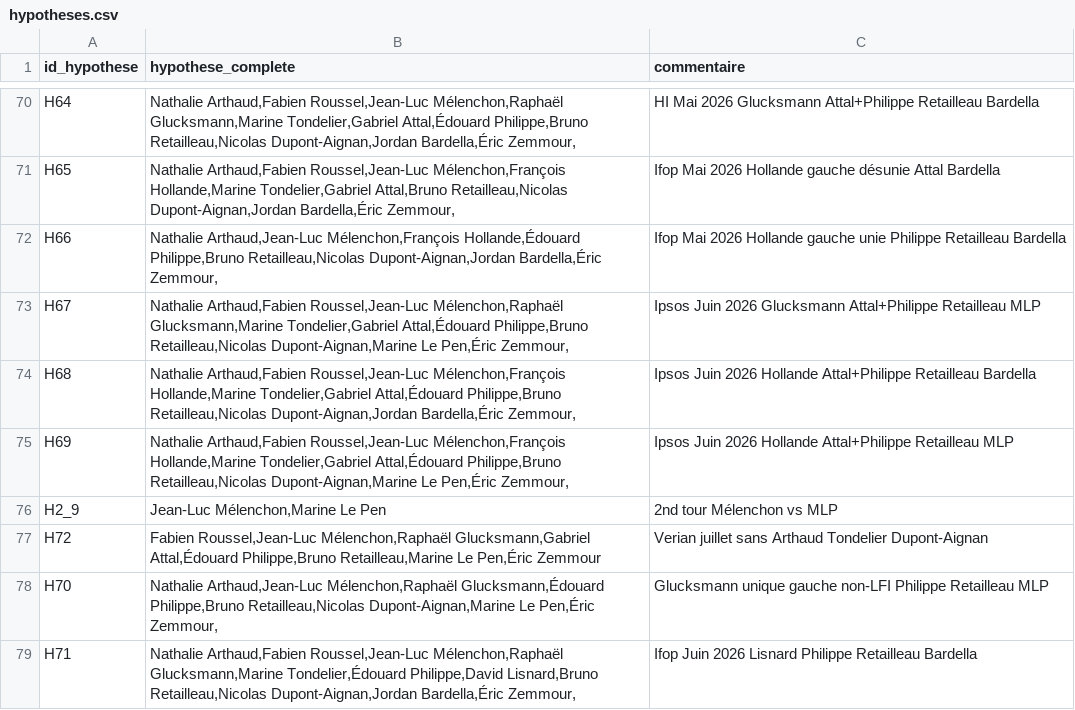
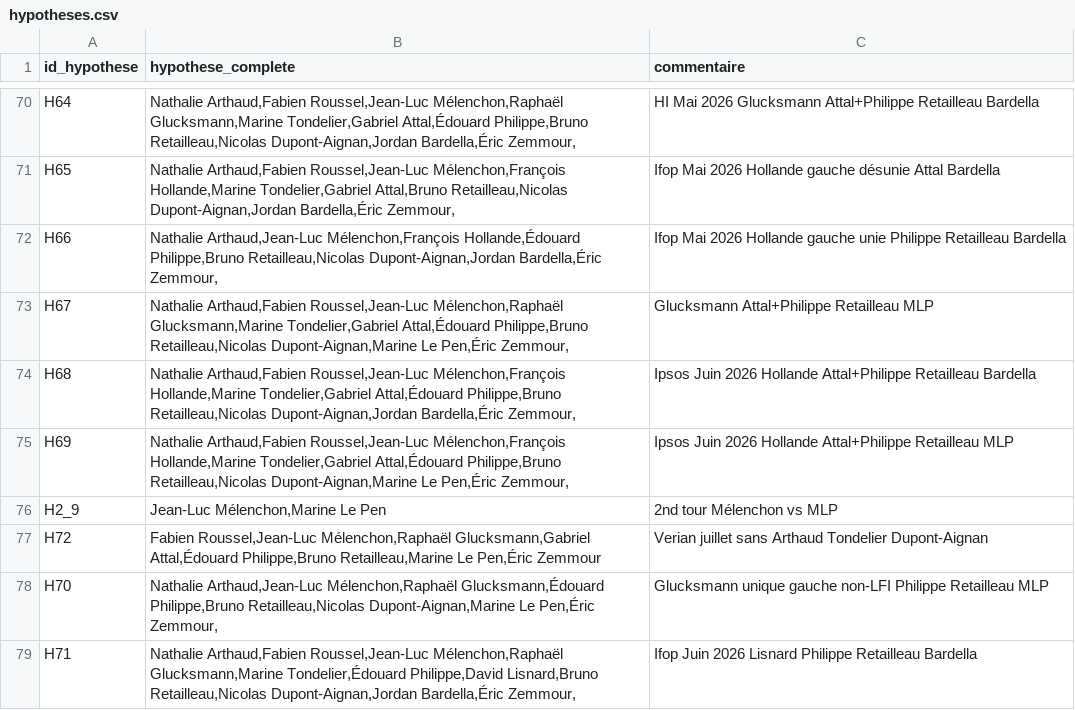
Before and after one commit to MieuxVoter/presidentielle2027, a CSV file: hypotheses.csv, drawn as a sheet; only a part is shown, gaps mark what is left out.

Commit message:
H67: remove the original mentioning of the institut

```diff
--- a/hypotheses.csv
+++ b/hypotheses.csv
@@ -72,3 +72,3 @@ H65,"Nathalie Arthaud,Fabien Roussel,Jean-Luc Mélenchon,François Hollande,Mari
 H66,"Nathalie Arthaud,Jean-Luc Mélenchon,François Hollande,Édouard Philippe,Bruno Retailleau,Nicolas Dupont-Aignan,Jordan Bardella,Éric Zemmour,",Ifop Mai 2026 Hollande gauche unie Philippe Retailleau Bardella
-H67,"Nathalie Arthaud,Fabien Roussel,Jean-Luc Mélenchon,Raphaël Glucksmann,Marine Tondelier,Gabriel Attal,Édouard Philippe,Bruno Retailleau,Nicolas Dupont-Aignan,Marine Le Pen,Éric Zemmour,",Ipsos Juin 2026 Glucksmann Attal+Philippe Retailleau MLP
+H67,"Nathalie Arthaud,Fabien Roussel,Jean-Luc Mélenchon,Raphaël Glucksmann,Marine Tondelier,Gabriel Attal,Édouard Philippe,Bruno Retailleau,Nicolas Dupont-Aignan,Marine Le Pen,Éric Zemmour,",Glucksmann Attal+Philippe Retailleau MLP
 H68,"Nathalie Arthaud,Fabien Roussel,Jean-Luc Mélenchon,François Hollande,Marine Tondelier,Gabriel Attal,Édouard Philippe,Bruno Retailleau,Nicolas Dupont-Aignan,Jordan Bardella,Éric Zemmour,",Ipsos Juin 2026 Hollande Attal+Philippe Retailleau Bardella
```
